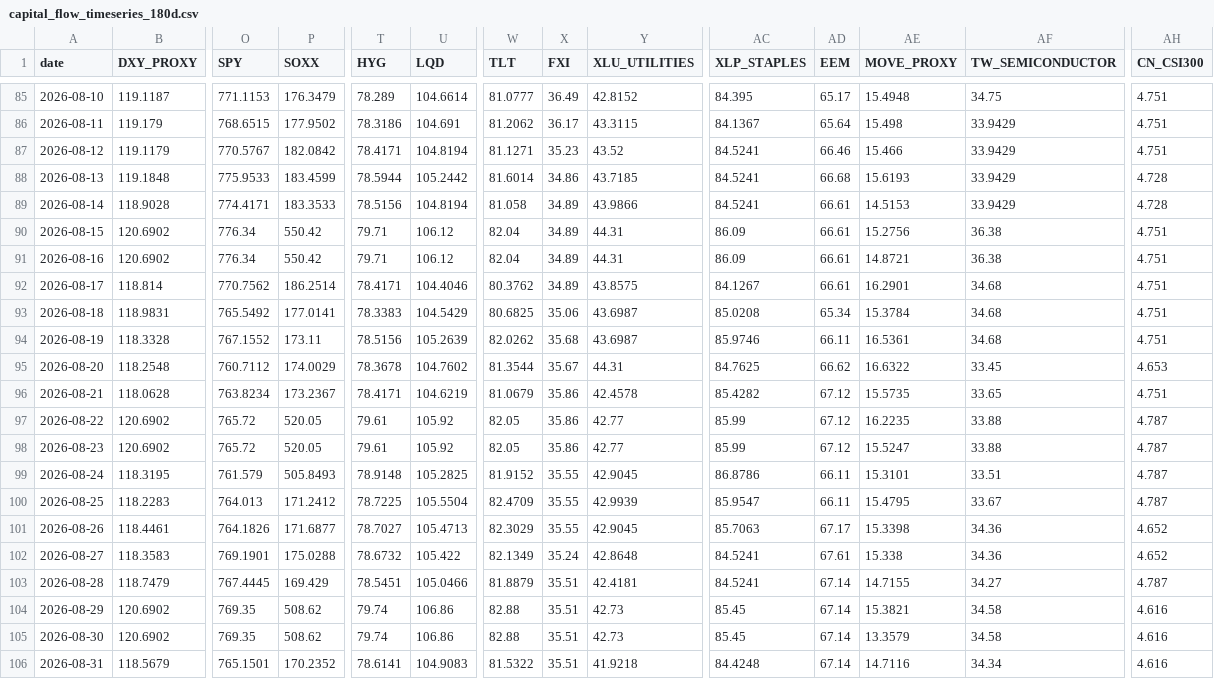
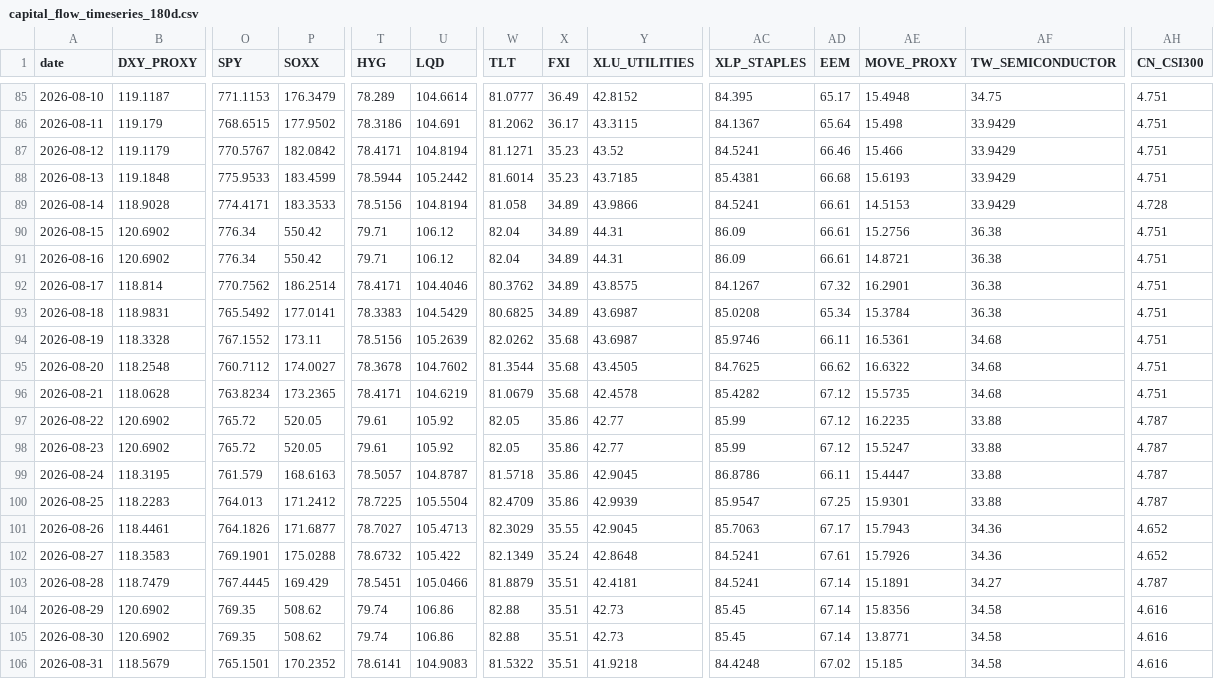
Before and after one commit to stutjeff/pios-capital-flow-engine, a CSV file: data/capital_flow_timeseries_180d.csv, drawn as a sheet; only a part is shown, gaps mark what is left out; the diff covers the shown part only; the diff names each change by its address in the sheet, - before the commit and + after, or states it on an @@ line.

```diff
--- a/data/capital_flow_timeseries_180d.csv
+++ b/data/capital_flow_timeseries_180d.csv
-X88 (FXI): 34.86
+X88 (FXI): 35.23
-AC88 (XLP_STAPLES): 84.5241
+AC88 (XLP_STAPLES): 85.4381
-AH88 (CN_CSI300): 4.728
+AH88 (CN_CSI300): 4.751
-AD92 (EEM): 66.61
+AD92 (EEM): 67.32
-AF92:AF93 (TW_SEMICONDUCTOR): 34.68
+AF92:AF93 (TW_SEMICONDUCTOR): 36.38
-X93 (FXI): 35.06
+X93 (FXI): 34.89
-P95 (SOXX): 174.0029
+P95 (SOXX): 174.0027
-X95 (FXI): 35.67
+X95 (FXI): 35.68
-Y95 (XLU_UTILITIES): 44.31
+Y95 (XLU_UTILITIES): 43.4505
-AF95 (TW_SEMICONDUCTOR): 33.45
+AF95 (TW_SEMICONDUCTOR): 34.68
-AH95 (CN_CSI300): 4.653
+AH95 (CN_CSI300): 4.751
-P96 (SOXX): 173.2367
+P96 (SOXX): 173.2365
-X96 (FXI): 35.86
+X96 (FXI): 35.68
-AF96 (TW_SEMICONDUCTOR): 33.65
+AF96 (TW_SEMICONDUCTOR): 34.68
-P99 (SOXX): 505.8493
+P99 (SOXX): 168.6163
-T99 (HYG): 78.9148
+T99 (HYG): 78.5057
-U99 (LQD): 105.2825
+U99 (LQD): 104.8787
-W99 (TLT): 81.9152
+W99 (TLT): 81.5718
-X99:X100 (FXI): 35.55
+X99:X100 (FXI): 35.86
-AE99 (MOVE_PROXY): 15.3101
+AE99 (MOVE_PROXY): 15.4447
-AF99 (TW_SEMICONDUCTOR): 33.51
+AF99 (TW_SEMICONDUCTOR): 33.88
-AD100 (EEM): 66.11
+AD100 (EEM): 67.25
-AE100 (MOVE_PROXY): 15.4795
+AE100 (MOVE_PROXY): 15.9301
-AF100 (TW_SEMICONDUCTOR): 33.67
+AF100 (TW_SEMICONDUCTOR): 33.88
-AE101 (MOVE_PROXY): 15.3398
+AE101 (MOVE_PROXY): 15.7943
-AE102 (MOVE_PROXY): 15.338
+AE102 (MOVE_PROXY): 15.7926
-AE103 (MOVE_PROXY): 14.7155
+AE103 (MOVE_PROXY): 15.1891
-AE104 (MOVE_PROXY): 15.3821
+AE104 (MOVE_PROXY): 15.8356
-AE105 (MOVE_PROXY): 13.3579
+AE105 (MOVE_PROXY): 13.8771
-AD106 (EEM): 67.14
+AD106 (EEM): 67.02
-AE106 (MOVE_PROXY): 14.7116
+AE106 (MOVE_PROXY): 15.185
-AF106 (TW_SEMICONDUCTOR): 34.34
+AF106 (TW_SEMICONDUCTOR): 34.58
```
Also changed, not shown: 125 edited cells elsewhere in this file, data/factor_analysis.csv, data/market_state_history_180d.csv, 3 other files.
